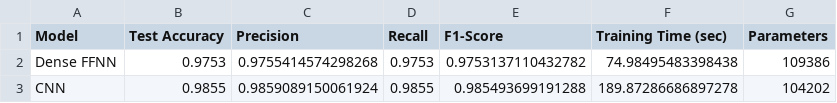
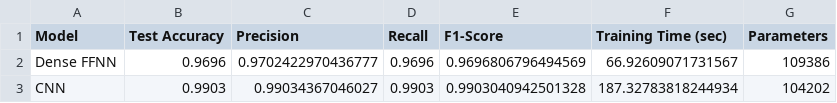
Before and after one commit to misshosseini/mini-deep-learning-experiment, a CSV file: results/comparison_results.csv, drawn as a sheet.

```diff
--- a/results/comparison_results.csv
+++ b/results/comparison_results.csv
@@ -1,3 +1,3 @@
 Model,Test Accuracy,Precision,Recall,F1-Score,Training Time (sec),Parameters
-Dense FFNN,0.9753,0.9755414574298268,0.9753,0.9753137110432782,74.98495483398438,109386
-CNN,0.9855,0.9859089150061924,0.9855,0.985493699191288,189.87286686897278,104202
+Dense FFNN,0.9696,0.9702422970436777,0.9696,0.9696806796494569,66.92609071731567,109386
+CNN,0.9903,0.99034367046027,0.9903,0.9903040942501328,187.32783818244934,104202
```
Also changed, not shown: results/predictions.csv, 12 other files.
